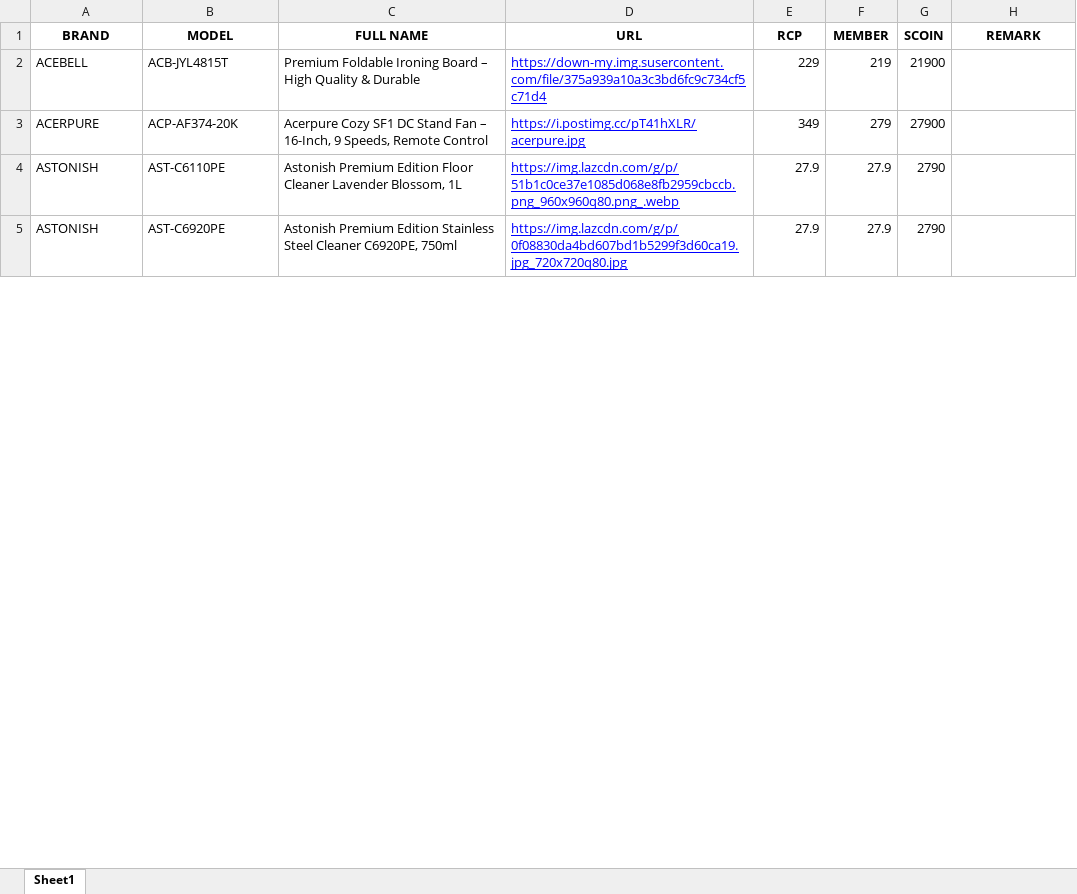
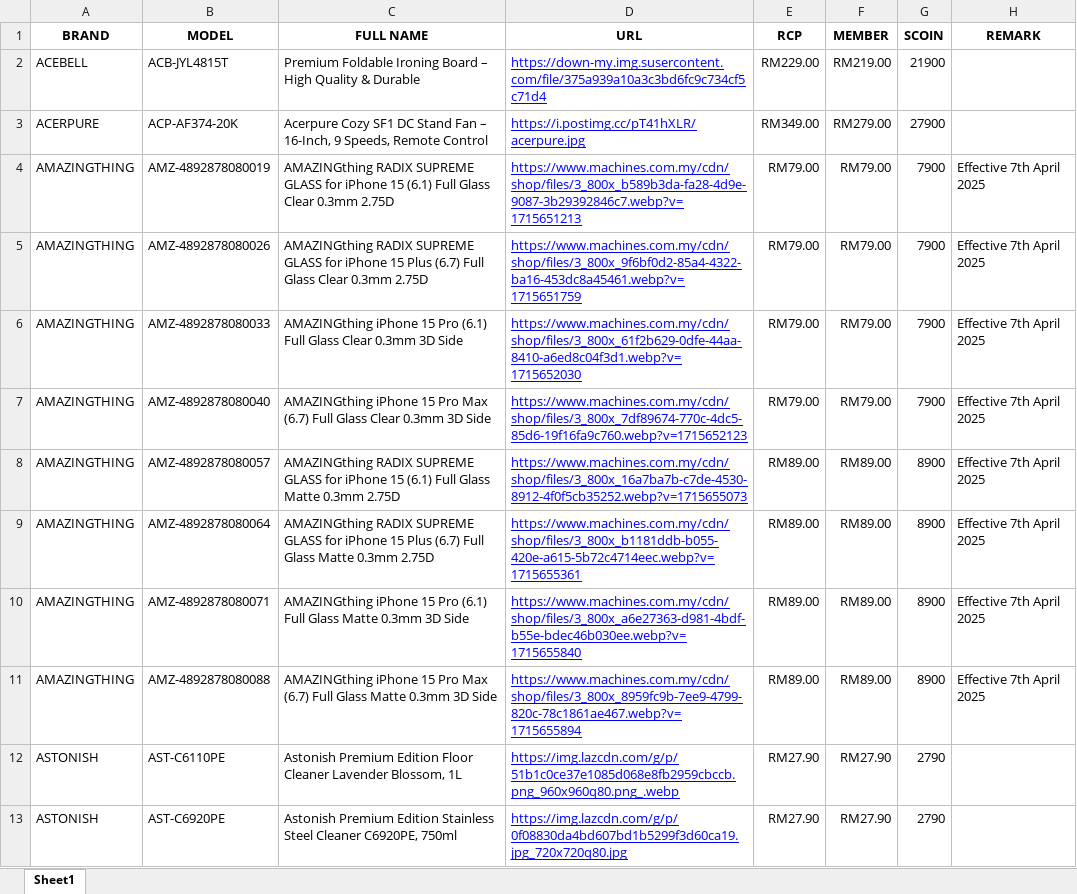
Before and after one commit to senhengtemerloh/rewards, an Excel workbook: data.xlsx, sheet Sheet1, drawn as a sheet; only a part is shown; values as stored, in another font and other column widths than the file's, no borders; addresses are those after the commit; the diff covers the shown part only; the diff names each change by its address in the sheet, - before the commit and + after, or states it on an @@ line.

Commit message:
Add files via upload

```diff
--- a/data.xlsx (sheet Sheet1)
+++ b/data.xlsx (sheet Sheet1)
-E2 (RCP): 229
+E2 (RCP): RM229.00
-F2 (MEMBER): 219
+F2 (MEMBER): RM219.00
-E3 (RCP): 349
+E3 (RCP): RM349.00
-F3 (MEMBER): 279
+F3 (MEMBER): RM279.00
+row 4: AMAZINGTHING | AMZ-4892878080019 | AMAZINGthing RADIX SUPREME GLASS for iPhone 15 (6.1) Full Glass Clear 0.3mm 2.75D | https://www.machines.com.my/cdn/shop/files/3_800x_b589b3da-fa28-4d9e-9087-3b29392846c7.webp?v=1715651213 | RM79.00 | RM79.00 | 7900 | Effective 7th April 2025
+row 5: AMAZINGTHING | AMZ-4892878080026 | AMAZINGthing RADIX SUPREME GLASS for iPhone 15 Plus (6.7) Full Glass Clear 0.3mm 2.75D | https://www.machines.com.my/cdn/shop/files/3_800x_9f6bf0d2-85a4-4322-ba16-453dc8a45461.webp?v=1715651759 | RM79.00 | RM79.00 | 7900 | Effective 7th April 2025
+row 6: AMAZINGTHING | AMZ-4892878080033 | AMAZINGthing iPhone 15 Pro (6.1) Full Glass Clear 0.3mm 3D Side | https://www.machines.com.my/cdn/shop/files/3_800x_61f2b629-0dfe-44aa-8410-a6ed8c04f3d1.webp?v=1715652030 | RM79.00 | RM79.00 | 7900 | Effective 7th April 2025
+row 7: AMAZINGTHING | AMZ-4892878080040 | AMAZINGthing iPhone 15 Pro Max (6.7) Full Glass Clear 0.3mm 3D Side | https://www.machines.com.my/cdn/shop/files/3_800x_7df89674-770c-4dc5-85d6-19f16fa9c760.webp?v=1715652123 | RM79.00 | RM79.00 | 7900 | Effective 7th April 2025
+row 8: AMAZINGTHING | AMZ-4892878080057 | AMAZINGthing RADIX SUPREME GLASS for iPhone 15 (6.1) Full Glass Matte 0.3mm 2.75D | https://www.machines.com.my/cdn/shop/files/3_800x_16a7ba7b-c7de-4530-8912-4f0f5cb35252.webp?v=1715655073 | RM89.00 | RM89.00 | 8900 | Effective 7th April 2025
+row 9: AMAZINGTHING | AMZ-4892878080064 | AMAZINGthing RADIX SUPREME GLASS for iPhone 15 Plus (6.7) Full Glass Matte 0.3mm 2.75D | https://www.machines.com.my/cdn/shop/files/3_800x_b1181ddb-b055-420e-a615-5b72c4714eec.webp?v=1715655361 | RM89.00 | RM89.00 | 8900 | Effective 7th April 2025
+row 10: AMAZINGTHING | AMZ-4892878080071 | AMAZINGthing iPhone 15 Pro (6.1) Full Glass Matte 0.3mm 3D Side | https://www.machines.com.my/cdn/shop/files/3_800x_a6e27363-d981-4bdf-b55e-bdec46b030ee.webp?v=1715655840 | RM89.00 | RM89.00 | 8900 | Effective 7th April 2025
+row 11: AMAZINGTHING | AMZ-4892878080088 | AMAZINGthing iPhone 15 Pro Max (6.7) Full Glass Matte 0.3mm 3D Side | https://www.machines.com.my/cdn/shop/files/3_800x_8959fc9b-7ee9-4799-820c-78c1861ae467.webp?v=1715655894 | RM89.00 | RM89.00 | 8900 | Effective 7th April 2025
-E12:E13 (RCP): 27.9
+E12:E13 (RCP): RM27.90
-F12:F13 (MEMBER): 27.9
+F12:F13 (MEMBER): RM27.90
```
Also changed, not shown: 11 added rows, 16 removed rows and 391 edited cells elsewhere in this sheet, formulas that keep their value.
